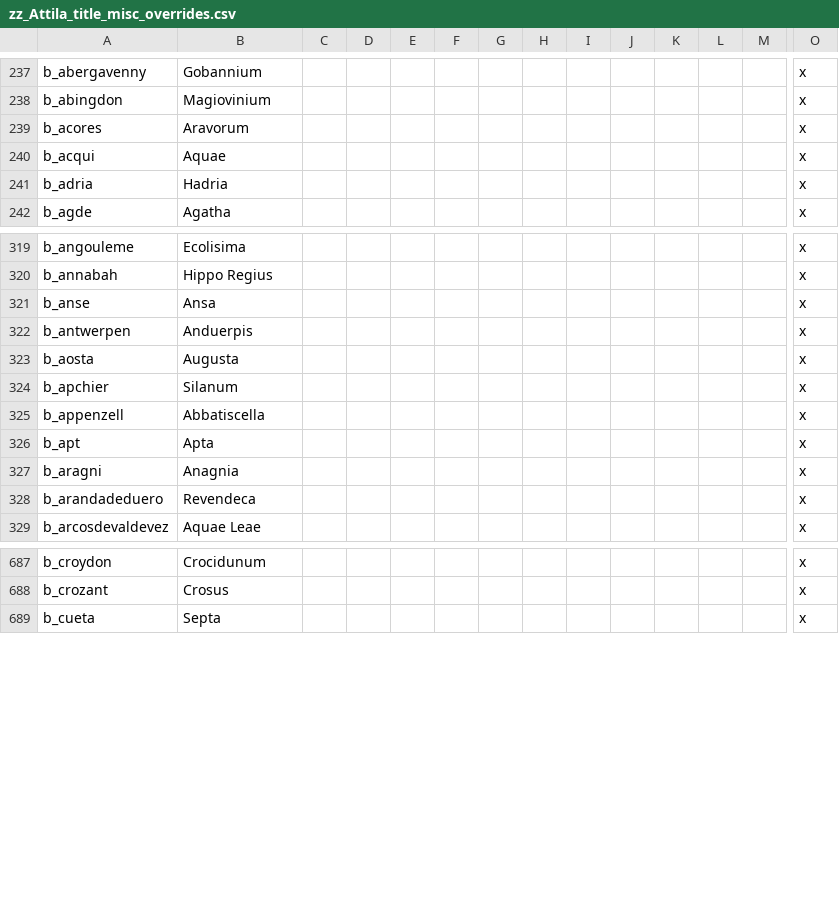
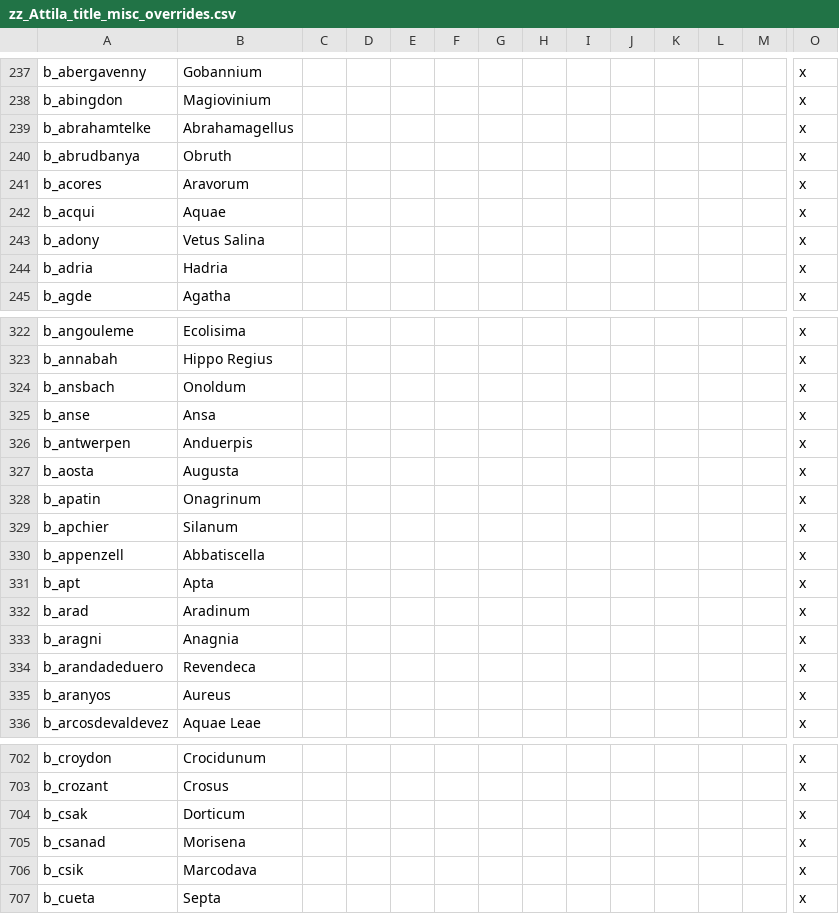
Before and after one commit to Ofaloaf/GothLP, a CSV file: localisation/zz_Attila_title_misc_overrides.csv, drawn as a sheet; only a part is shown, gaps mark what is left out; rows hold the shown columns only; the diff covers the shown part only; the diff names each change by its address in the sheet, - before the commit and + after, or states it on an @@ line.

```diff
--- a/localisation/zz_Attila_title_misc_overrides.csv
+++ b/localisation/zz_Attila_title_misc_overrides.csv
+row 239: b_abrahamtelke | Abrahamagellus |  |  |  |  |  |  |  |  |  |  |  | x
+row 240: b_abrudbanya | Obruth |  |  |  |  |  |  |  |  |  |  |  | x
+row 243: b_adony | Vetus Salina |  |  |  |  |  |  |  |  |  |  |  | x
+row 324: b_ansbach | Onoldum |  |  |  |  |  |  |  |  |  |  |  | x
+row 328: b_apatin | Onagrinum |  |  |  |  |  |  |  |  |  |  |  | x
+row 332: b_arad | Aradinum |  |  |  |  |  |  |  |  |  |  |  | x
+row 335: b_aranyos | Aureus |  |  |  |  |  |  |  |  |  |  |  | x
+row 704: b_csak | Dorticum |  |  |  |  |  |  |  |  |  |  |  | x
+row 705: b_csanad | Morisena |  |  |  |  |  |  |  |  |  |  |  | x
+row 706: b_csik | Marcodava |  |  |  |  |  |  |  |  |  |  |  | x
```
Also changed, not shown: 47 added rows elsewhere in this file, 3 other files.
